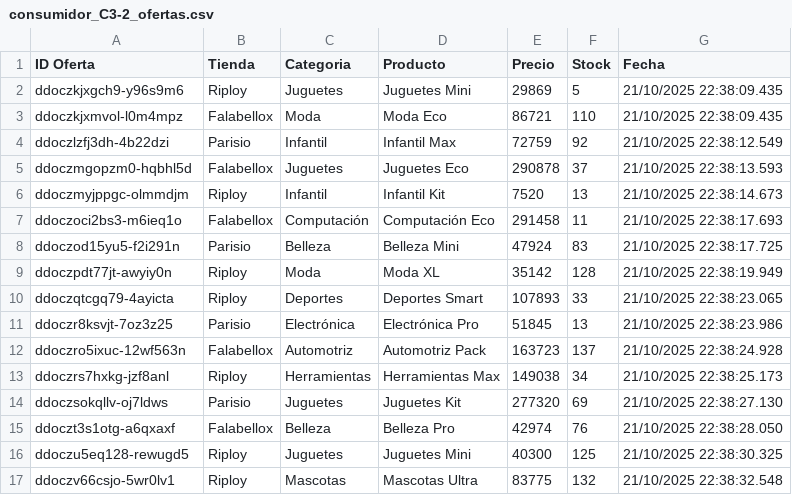
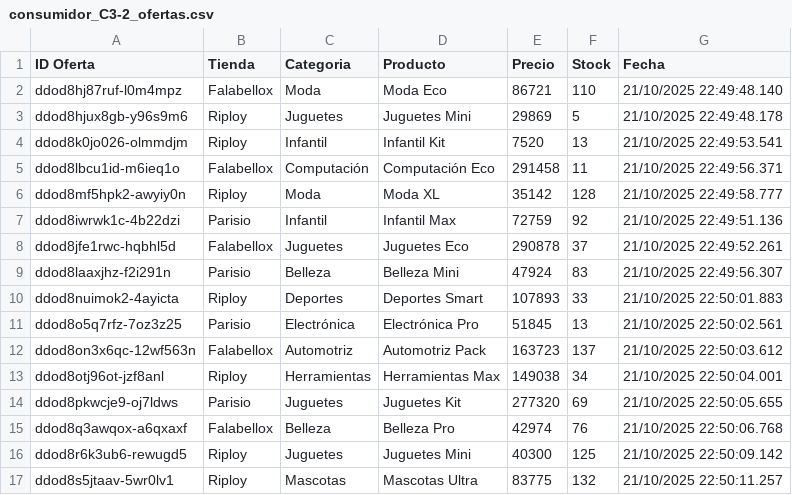
Before and after one commit to Mappo1562/labs_distribuidos, a CSV file: lab2/consumidores/ofertas/grupo3/consumidor_C3-2_ofertas.csv, drawn as a sheet; only a part is shown; the diff covers the shown part only.

```diff
--- a/lab2/consumidores/ofertas/grupo3/consumidor_C3-2_ofertas.csv
+++ b/lab2/consumidores/ofertas/grupo3/consumidor_C3-2_ofertas.csv
@@ -1,17 +1,17 @@
 ID Oferta,Tienda,Categoria,Producto,Precio,Stock,Fecha
-ddoczkjxgch9-y96s9m6,Riploy,Juguetes,Juguetes Mini,29869,5,21/10/2025 22:38:09.435
-ddoczkjxmvol-l0m4mpz,Falabellox,Moda,Moda Eco,86721,110,21/10/2025 22:38:09.435
-ddoczlzfj3dh-4b22dzi,Parisio,Infantil,Infantil Max,72759,92,21/10/2025 22:38:12.549
-ddoczmgopzm0-hqbhl5d,Falabellox,Juguetes,Juguetes Eco,290878,37,21/10/2025 22:38:13.593
-ddoczmyjppgc-olmmdjm,Riploy,Infantil,Infantil Kit,7520,13,21/10/2025 22:38:14.673
-ddoczoci2bs3-m6ieq1o,Falabellox,Computación,Computación Eco,291458,11,21/10/2025 22:38:17.693
-ddoczod15yu5-f2i291n,Parisio,Belleza,Belleza Mini,47924,83,21/10/2025 22:38:17.725
-ddoczpdt77jt-awyiy0n,Riploy,Moda,Moda XL,35142,128,21/10/2025 22:38:19.949
-ddoczqtcgq79-4ayicta,Riploy,Deportes,Deportes Smart,107893,33,21/10/2025 22:38:23.065
-ddoczr8ksvjt-7oz3z25,Parisio,Electrónica,Electrónica Pro,51845,13,21/10/2025 22:38:23.986
-ddoczro5ixuc-12wf563n,Falabellox,Automotriz,Automotriz Pack,163723,137,21/10/2025 22:38:24.928
-ddoczrs7hxkg-jzf8anl,Riploy,Herramientas,Herramientas Max,149038,34,21/10/2025 22:38:25.173
-ddoczsokqllv-oj7ldws,Parisio,Juguetes,Juguetes Kit,277320,69,21/10/2025 22:38:27.130
-ddoczt3s1otg-a6qxaxf,Falabellox,Belleza,Belleza Pro,42974,76,21/10/2025 22:38:28.050
-ddoczu5eq128-rewugd5,Riploy,Juguetes,Juguetes Mini,40300,125,21/10/2025 22:38:30.325
-ddoczv66csjo-5wr0lv1,Riploy,Mascotas,Mascotas Ultra,83775,132,21/10/2025 22:38:32.548
+ddod8hj87ruf-l0m4mpz,Falabellox,Moda,Moda Eco,86721,110,21/10/2025 22:49:48.140
+ddod8hjux8gb-y96s9m6,Riploy,Juguetes,Juguetes Mini,29869,5,21/10/2025 22:49:48.178
+ddod8k0jo026-olmmdjm,Riploy,Infantil,Infantil Kit,7520,13,21/10/2025 22:49:53.541
+ddod8lbcu1id-m6ieq1o,Falabellox,Computación,Computación Eco,291458,11,21/10/2025 22:49:56.371
+ddod8mf5hpk2-awyiy0n,Riploy,Moda,Moda XL,35142,128,21/10/2025 22:49:58.777
+ddod8iwrwk1c-4b22dzi,Parisio,Infantil,Infantil Max,72759,92,21/10/2025 22:49:51.136
+ddod8jfe1rwc-hqbhl5d,Falabellox,Juguetes,Juguetes Eco,290878,37,21/10/2025 22:49:52.261
+ddod8laaxjhz-f2i291n,Parisio,Belleza,Belleza Mini,47924,83,21/10/2025 22:49:56.307
+ddod8nuimok2-4ayicta,Riploy,Deportes,Deportes Smart,107893,33,21/10/2025 22:50:01.883
+ddod8o5q7rfz-7oz3z25,Parisio,Electrónica,Electrónica Pro,51845,13,21/10/2025 22:50:02.561
+ddod8on3x6qc-12wf563n,Falabellox,Automotriz,Automotriz Pack,163723,137,21/10/2025 22:50:03.612
+ddod8otj96ot-jzf8anl,Riploy,Herramientas,Herramientas Max,149038,34,21/10/2025 22:50:04.001
+ddod8pkwcje9-oj7ldws,Parisio,Juguetes,Juguetes Kit,277320,69,21/10/2025 22:50:05.655
+ddod8q3awqox-a6qxaxf,Falabellox,Belleza,Belleza Pro,42974,76,21/10/2025 22:50:06.768
+ddod8r6k3ub6-rewugd5,Riploy,Juguetes,Juguetes Mini,40300,125,21/10/2025 22:50:09.142
+ddod8s5jtaav-5wr0lv1,Riploy,Mascotas,Mascotas Ultra,83775,132,21/10/2025 22:50:11.257
```
Also changed, not shown: 1 added row, 2 removed rows and 40 edited cells elsewhere in this file, lab2/consumidores/ofertas/grupo1/consumidor_C1-3_ofertas.csv, lab2/consumidores/ofertas/grupo1/consumidor_C1-4_ofertas.csv, 18 other files.
